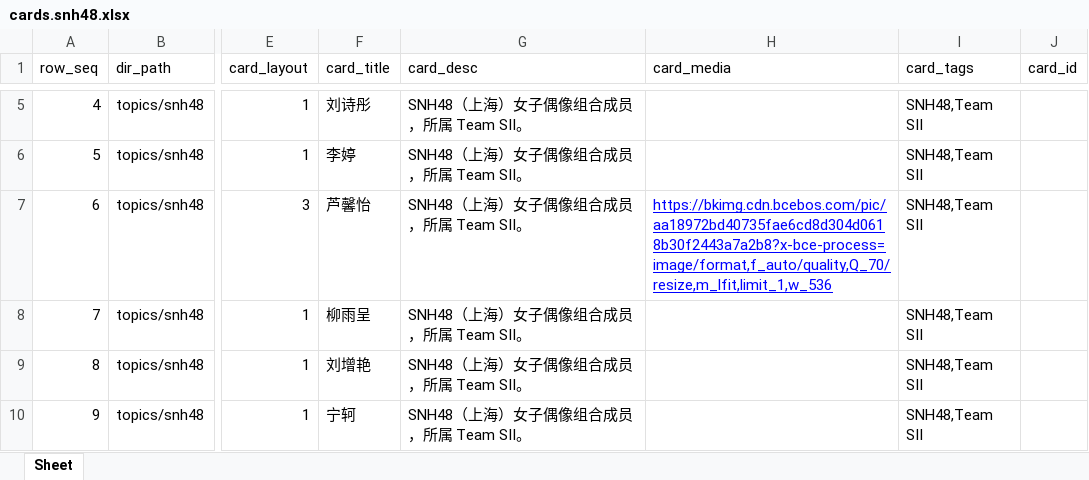
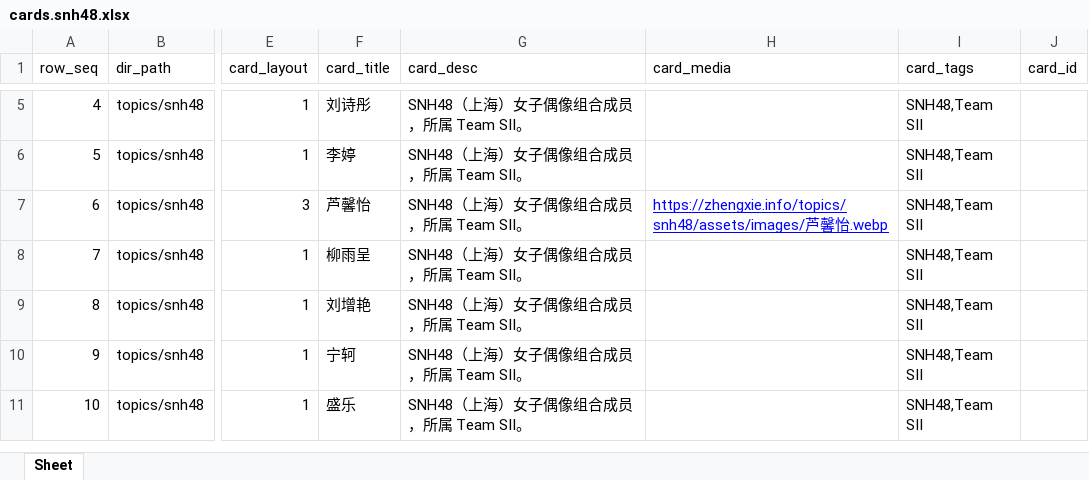
Before and after one commit to seymour-zx/zhengxie.info, an Excel workbook: xlsx/cards-pages/cards.snh48.xlsx, sheet Sheet, drawn as a sheet; only a part is shown, gaps mark what is left out; the shorter side is filled out with more unchanged rows; values as stored, in another font and other column widths than the file's, no borders; the diff names each change by its address in the sheet, - before the commit and + after, or states it on an @@ line.

```diff
--- a/xlsx/cards-pages/cards.snh48.xlsx (sheet Sheet)
+++ b/xlsx/cards-pages/cards.snh48.xlsx (sheet Sheet)
-H7 (card_media): https://bkimg.cdn.bcebos.com/pic/aa18972bd40735fae6cd8d304d0618b30f2443a7a2b8?x-bce-process=image/format,f_auto/quality,Q_70/resize,m_lfit,limit_1,w_536
+H7 (card_media): https://zhengxie.info/topics/snh48/assets/images/芦馨怡.webp
```
Also changed, not shown: xlsx/cards.unified.xlsx, 2 other files.
